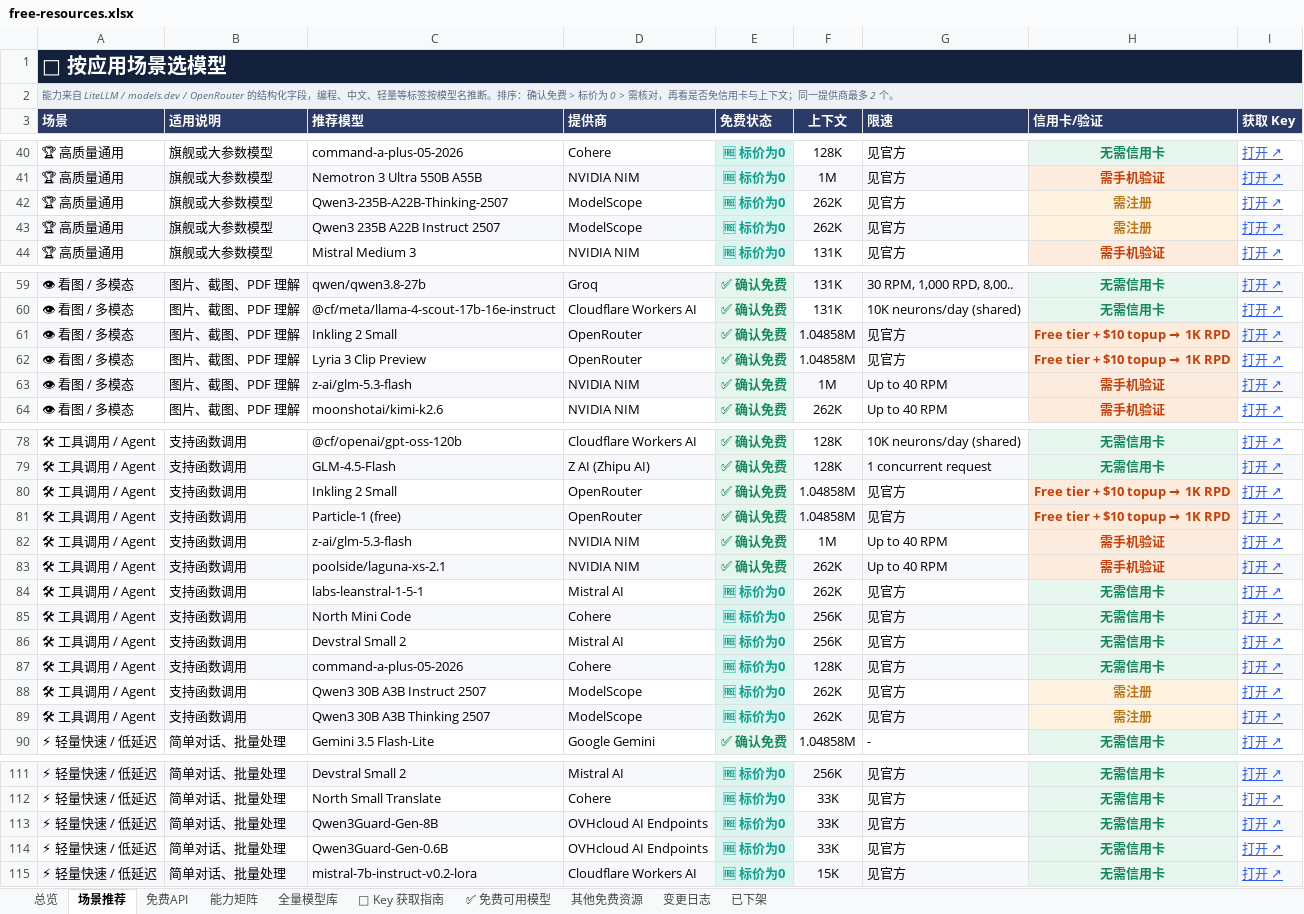
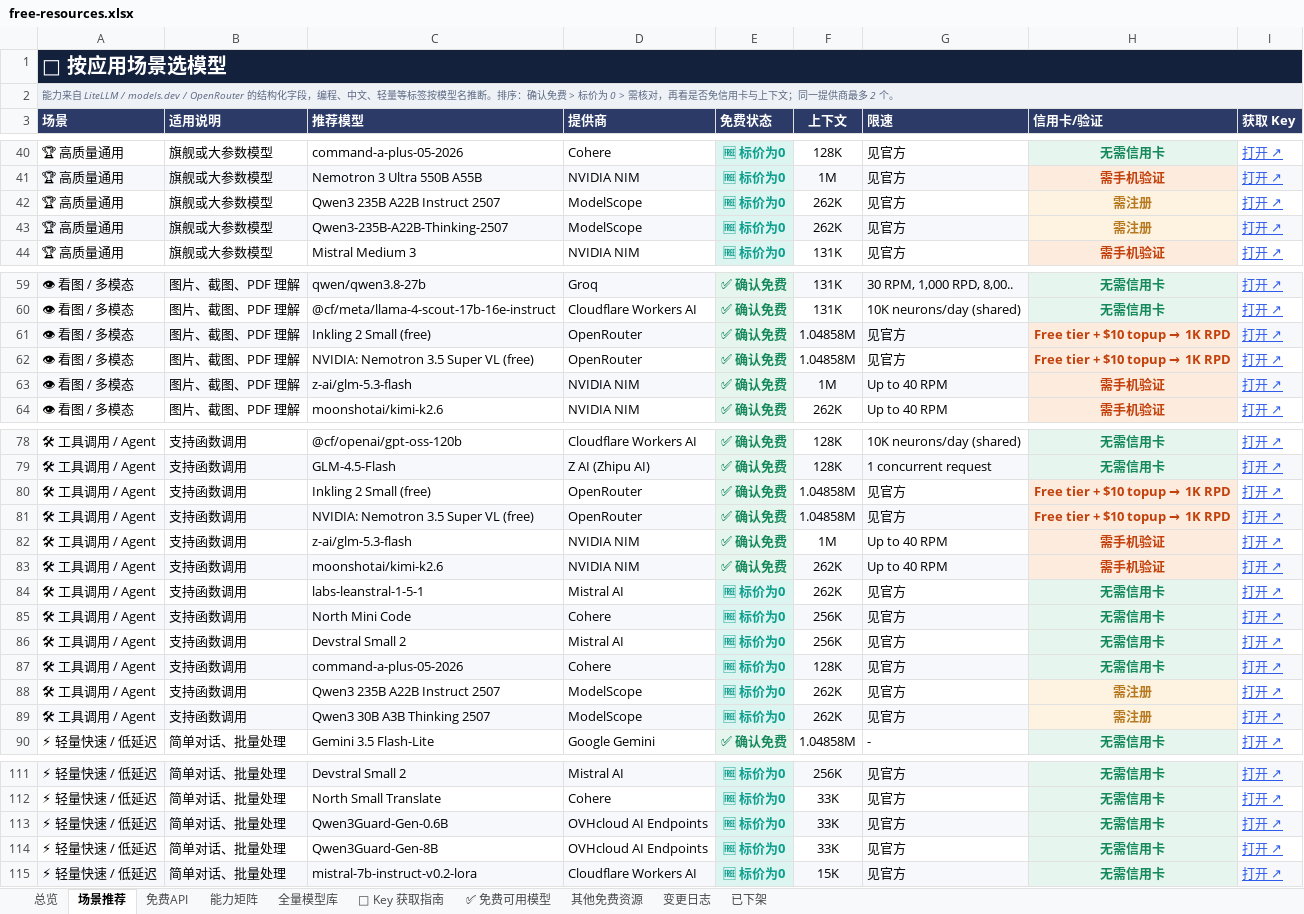
Before and after one commit to mi-agent/resources, an Excel workbook: free-resources.xlsx, sheet 场景推荐, drawn as a sheet; only a part is shown, gaps mark what is left out; values as stored, in another font and other column widths than the file's, no borders; addresses are those after the commit; the diff covers the shown part only; the diff names each change by its address in the sheet, - before the commit and + after, or states it on an @@ line.

```diff
--- a/free-resources.xlsx (sheet 场景推荐)
+++ b/free-resources.xlsx (sheet 场景推荐)
@@ row 43 moved to row 42: 🏆 高质量通用 @@
-A43:D43 fill: none
+A43:D43 fill: #F6F8FC
-F43:G43 fill: none
+F43:G43 fill: #F6F8FC
-I43 fill: none
+I43 fill: #F6F8FC
-C61 (推荐模型): Inkling 2 Small
+C61 (推荐模型): Inkling 2 Small (free)
-C62 (推荐模型): Lyria 3 Clip Preview
+C62 (推荐模型): NVIDIA: Nemotron 3.5 Super VL (free)
-C80 (推荐模型): Inkling 2 Small
+C80 (推荐模型): Inkling 2 Small (free)
-C81 (推荐模型): Particle-1 (free)
+C81 (推荐模型): NVIDIA: Nemotron 3.5 Super VL (free)
-C83 (推荐模型): poolside/laguna-xs-2.1
+C83 (推荐模型): moonshotai/kimi-k2.6
-C88 (推荐模型): Qwen3 30B A3B Instruct 2507
+C88 (推荐模型): Qwen3 235B A22B Instruct 2507
@@ row 114 moved to row 113: ⚡ 轻量快速 / 低延迟 @@
-A114:D114 fill: #F6F8FC
+A114:D114 fill: none
-F114:G114 fill: #F6F8FC
+F114:G114 fill: none
-I114 fill: #F6F8FC
+I114 fill: none
```
Also changed, not shown: 9 edited cells elsewhere in this sheet, sheet 全量模型库, sheet 其他免费资源, sheet 能力矩阵, sheet 免费API, sheet ✅ 免费可用模型, sheet 已下架, 1 more sheet, 3 other files.
